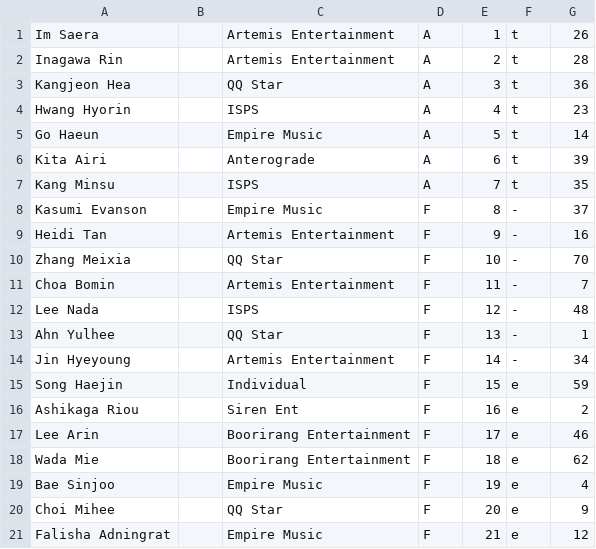
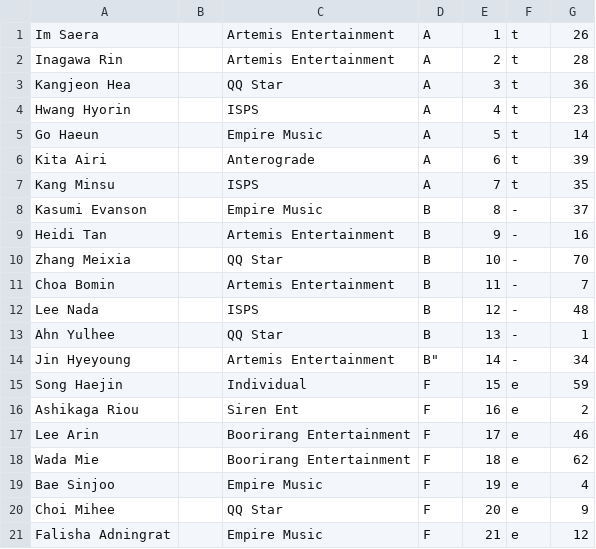
Before and after one commit to st7rs/st7rs.github.io, a CSV file: trainee_info.csv, drawn as a sheet; only a part is shown.

Commit message:
Update trainee_info.csv

```diff
--- a/trainee_info.csv
+++ b/trainee_info.csv
@@ -7,9 +7,9 @@
 "Kang Minsu"," ","ISPS","A","7","t","35"
-"Kasumi Evanson"," ","Empire Music","F","8","-","37"
-"Heidi Tan"," ","Artemis Entertainment","F","9","-","16"
-"Zhang Meixia"," ","QQ Star","F","10","-","70"
-"Choa Bomin"," ","Artemis Entertainment","F","11","-","7"
-"Lee Nada"," ","ISPS","F","12","-","48"
-"Ahn Yulhee"," ","QQ Star","F","13","-","1"
-"Jin Hyeyoung"," ","Artemis Entertainment","F","14","-","34"
+"Kasumi Evanson"," ","Empire Music","B","8","-","37"
+"Heidi Tan"," ","Artemis Entertainment","B","9","-","16"
+"Zhang Meixia"," ","QQ Star","B","10","-","70"
+"Choa Bomin"," ","Artemis Entertainment","B","11","-","7"
+"Lee Nada"," ","ISPS","B","12","-","48"
+"Ahn Yulhee"," ","QQ Star","B","13","-","1"
+"Jin Hyeyoung"," ","Artemis Entertainment",B","14","-","34"
 "Song Haejin"," ","Individual","F","15","e","59"
```
